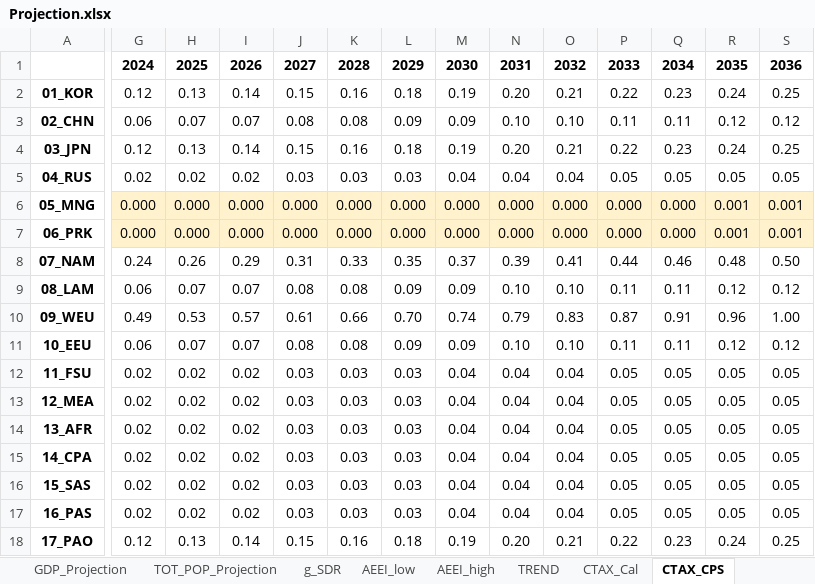
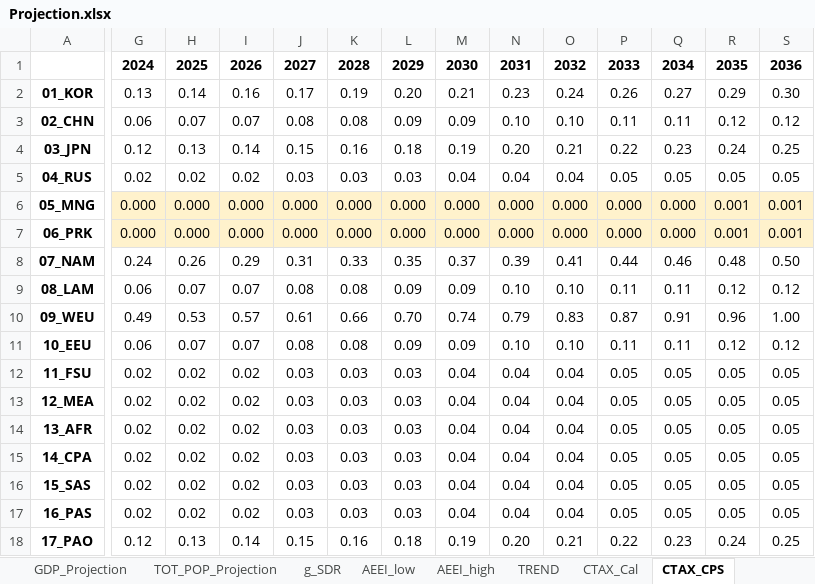
Before and after one commit to kimjintae9011/GUIDE_GLOBAL_CGE, an Excel workbook: 2.RD_CGE/Input_w-t/Projection.xlsx, sheet CTAX_CPS, drawn as a sheet; only a part is shown, gaps mark what is left out; values as stored, in another font and other column widths than the file's, no borders; the diff covers the shown part only; the diff names each change by its address in the sheet, - before the commit and + after, or states it on an @@ line.

```diff
--- a/2.RD_CGE/Input_w-t/Projection.xlsx (sheet CTAX_CPS)
+++ b/2.RD_CGE/Input_w-t/Projection.xlsx (sheet CTAX_CPS)
-G2: 0.12
+G2: 0.13
-H2: 0.13
+H2: 0.14
-I2: 0.14
+I2: 0.16
-J2: 0.15
+J2: 0.17
-K2: 0.16
+K2: 0.19
-L2: 0.18
+L2: 0.20
-M2: 0.19
+M2: 0.21
-N2: 0.20
+N2: 0.23
-O2: 0.21
+O2: 0.24
-P2: 0.22
+P2: 0.26
-Q2: 0.23
+Q2: 0.27
-R2: 0.24
+R2: 0.29
-S2: 0.25
+S2: 0.30
```
Also changed, not shown: 15 edited cells elsewhere in this sheet, formulas that keep their value, 15 other files.
